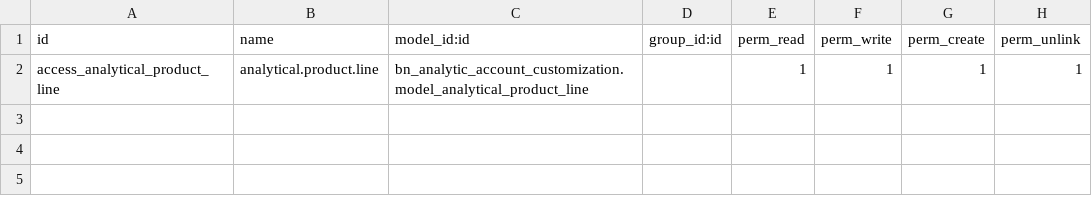
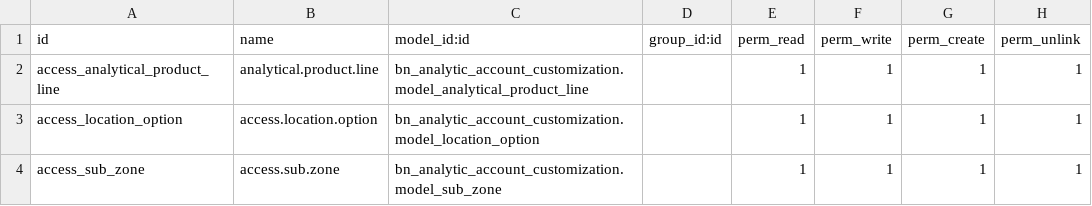
Before and after one commit to Saylani-Welfare-Trust/swit-odoo, a CSV file: custom-addons/bn_analytic_account_customization/security/ir.model.access.csv, drawn as a sheet.

```diff
--- a/custom-addons/bn_analytic_account_customization/security/ir.model.access.csv
+++ b/custom-addons/bn_analytic_account_customization/security/ir.model.access.csv
@@ -2 +2,3 @@ id,name,model_id:id,group_id:id,perm_read,perm_write,perm_create,perm_unlink
 access_analytical_product_line,analytical.product.line,bn_analytic_account_customization.model_analytical_product_line,,1,1,1,1
+access_location_option,access.location.option,bn_analytic_account_customization.model_location_option,,1,1,1,1
+access_sub_zone,access.sub.zone,bn_analytic_account_customization.model_sub_zone,,1,1,1,1
```
Also changed, not shown: 10 other files.
